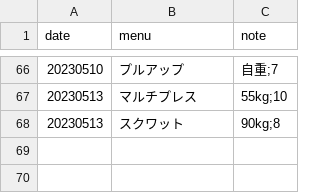
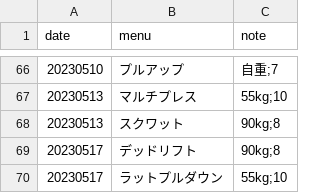
Before and after one commit to tea7010/MyLearning, a CSV file: daily_exercise/log.csv, drawn as a sheet; only a part is shown, gaps mark what is left out; the diff names each change by its address in the sheet, - before the commit and + after, or states it on an @@ line.

```diff
--- a/daily_exercise/log.csv
+++ b/daily_exercise/log.csv
+row 69: 20230517 | デッドリフト | 90kg;8
+row 70: 20230517 | ラットプルダウン | 55kg;10
```
Also changed, not shown: 1 other file.
